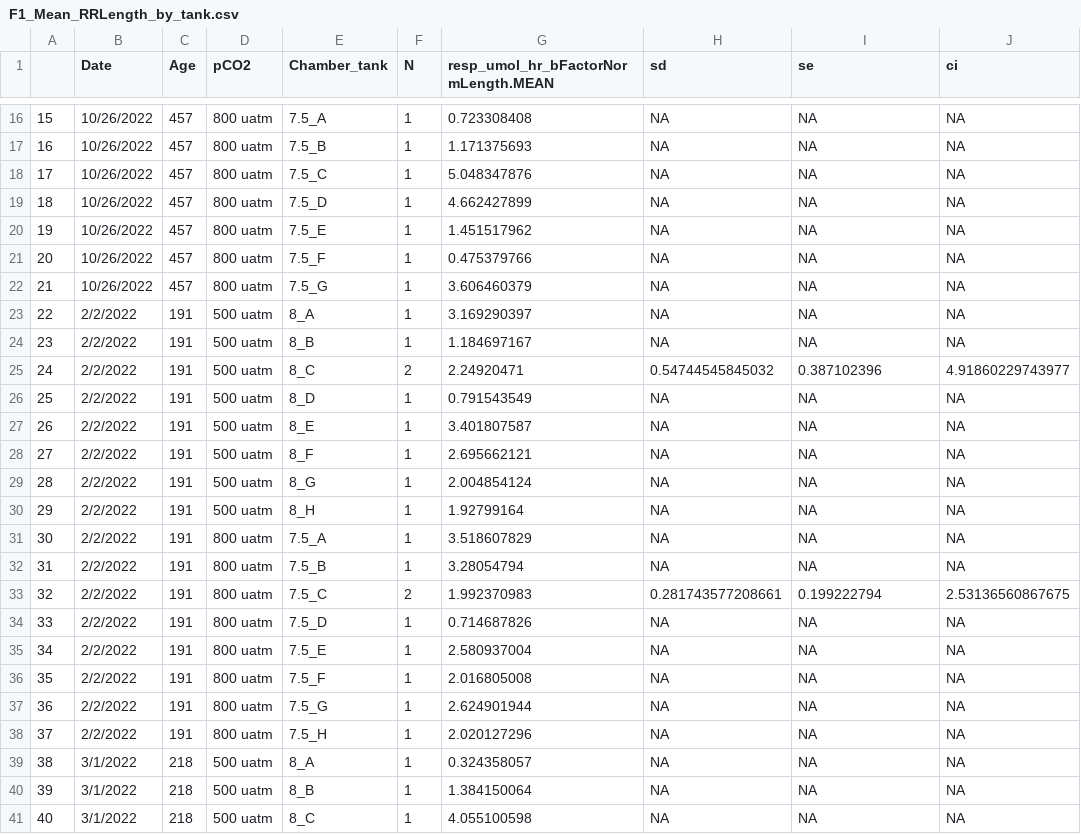
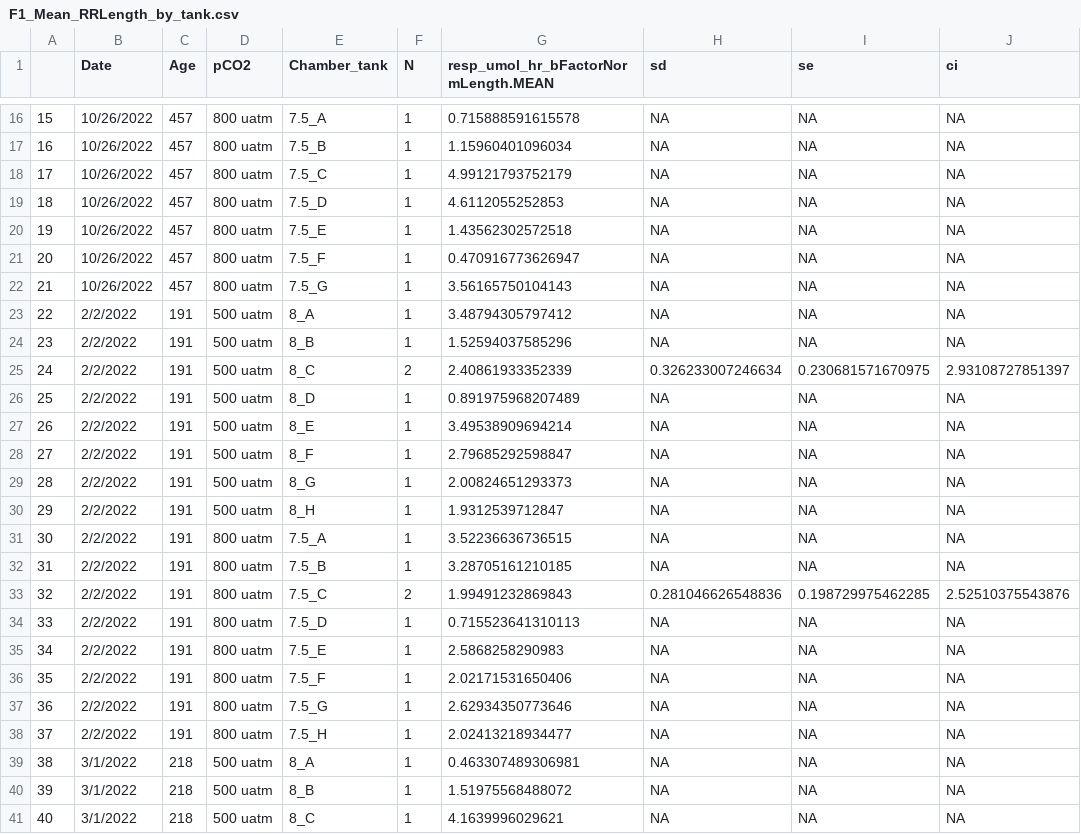
Before and after one commit to NEFSC/EAD-ASEB-Airradians_multigen_OA, a CSV file: RAnalysis/Output/Respiration/F1/F1_Mean_RRLength_by_tank.csv, drawn as a sheet; only a part is shown, gaps mark what is left out; the diff covers the shown part only.

```diff
--- a/RAnalysis/Output/Respiration/F1/F1_Mean_RRLength_by_tank.csv
+++ b/RAnalysis/Output/Respiration/F1/F1_Mean_RRLength_by_tank.csv
@@ -16,26 +16,26 @@
-"15","10/26/2022",457,"800 uatm","7.5_A",1,0.723308408,NA,NA,NA
-"16","10/26/2022",457,"800 uatm","7.5_B",1,1.171375693,NA,NA,NA
-"17","10/26/2022",457,"800 uatm","7.5_C",1,5.048347876,NA,NA,NA
-"18","10/26/2022",457,"800 uatm","7.5_D",1,4.662427899,NA,NA,NA
-"19","10/26/2022",457,"800 uatm","7.5_E",1,1.451517962,NA,NA,NA
-"20","10/26/2022",457,"800 uatm","7.5_F",1,0.475379766,NA,NA,NA
-"21","10/26/2022",457,"800 uatm","7.5_G",1,3.606460379,NA,NA,NA
-"22","2/2/2022",191,"500 uatm","8_A",1,3.169290397,NA,NA,NA
-"23","2/2/2022",191,"500 uatm","8_B",1,1.184697167,NA,NA,NA
-"24","2/2/2022",191,"500 uatm","8_C",2,2.24920471,0.54744545845032,0.387102396,4.91860229743977
-"25","2/2/2022",191,"500 uatm","8_D",1,0.791543549,NA,NA,NA
-"26","2/2/2022",191,"500 uatm","8_E",1,3.401807587,NA,NA,NA
-"27","2/2/2022",191,"500 uatm","8_F",1,2.695662121,NA,NA,NA
-"28","2/2/2022",191,"500 uatm","8_G",1,2.004854124,NA,NA,NA
-"29","2/2/2022",191,"500 uatm","8_H",1,1.92799164,NA,NA,NA
-"30","2/2/2022",191,"800 uatm","7.5_A",1,3.518607829,NA,NA,NA
-"31","2/2/2022",191,"800 uatm","7.5_B",1,3.28054794,NA,NA,NA
-"32","2/2/2022",191,"800 uatm","7.5_C",2,1.992370983,0.281743577208661,0.199222794,2.53136560867675
-"33","2/2/2022",191,"800 uatm","7.5_D",1,0.714687826,NA,NA,NA
-"34","2/2/2022",191,"800 uatm","7.5_E",1,2.580937004,NA,NA,NA
-"35","2/2/2022",191,"800 uatm","7.5_F",1,2.016805008,NA,NA,NA
-"36","2/2/2022",191,"800 uatm","7.5_G",1,2.624901944,NA,NA,NA
-"37","2/2/2022",191,"800 uatm","7.5_H",1,2.020127296,NA,NA,NA
-"38","3/1/2022",218,"500 uatm","8_A",1,0.324358057,NA,NA,NA
-"39","3/1/2022",218,"500 uatm","8_B",1,1.384150064,NA,NA,NA
-"40","3/1/2022",218,"500 uatm","8_C",1,4.055100598,NA,NA,NA
+"15","10/26/2022",457,"800 uatm","7.5_A",1,0.715888591615578,NA,NA,NA
+"16","10/26/2022",457,"800 uatm","7.5_B",1,1.15960401096034,NA,NA,NA
+"17","10/26/2022",457,"800 uatm","7.5_C",1,4.99121793752179,NA,NA,NA
+"18","10/26/2022",457,"800 uatm","7.5_D",1,4.6112055252853,NA,NA,NA
+"19","10/26/2022",457,"800 uatm","7.5_E",1,1.43562302572518,NA,NA,NA
+"20","10/26/2022",457,"800 uatm","7.5_F",1,0.470916773626947,NA,NA,NA
+"21","10/26/2022",457,"800 uatm","7.5_G",1,3.56165750104143,NA,NA,NA
+"22","2/2/2022",191,"500 uatm","8_A",1,3.48794305797412,NA,NA,NA
+"23","2/2/2022",191,"500 uatm","8_B",1,1.52594037585296,NA,NA,NA
+"24","2/2/2022",191,"500 uatm","8_C",2,2.40861933352339,0.326233007246634,0.230681571670975,2.93108727851397
+"25","2/2/2022",191,"500 uatm","8_D",1,0.891975968207489,NA,NA,NA
+"26","2/2/2022",191,"500 uatm","8_E",1,3.49538909694214,NA,NA,NA
+"27","2/2/2022",191,"500 uatm","8_F",1,2.79685292598847,NA,NA,NA
+"28","2/2/2022",191,"500 uatm","8_G",1,2.00824651293373,NA,NA,NA
+"29","2/2/2022",191,"500 uatm","8_H",1,1.9312539712847,NA,NA,NA
+"30","2/2/2022",191,"800 uatm","7.5_A",1,3.52236636736515,NA,NA,NA
+"31","2/2/2022",191,"800 uatm","7.5_B",1,3.28705161210185,NA,NA,NA
+"32","2/2/2022",191,"800 uatm","7.5_C",2,1.99491232869843,0.281046626548836,0.198729975462285,2.52510375543876
+"33","2/2/2022",191,"800 uatm","7.5_D",1,0.715523641310113,NA,NA,NA
+"34","2/2/2022",191,"800 uatm","7.5_E",1,2.5868258290983,NA,NA,NA
+"35","2/2/2022",191,"800 uatm","7.5_F",1,2.02171531650406,NA,NA,NA
+"36","2/2/2022",191,"800 uatm","7.5_G",1,2.62934350773646,NA,NA,NA
+"37","2/2/2022",191,"800 uatm","7.5_H",1,2.02413218934477,NA,NA,NA
+"38","3/1/2022",218,"500 uatm","8_A",1,0.463307489306981,NA,NA,NA
+"39","3/1/2022",218,"500 uatm","8_B",1,1.51975568488072,NA,NA,NA
+"40","3/1/2022",218,"500 uatm","8_C",1,4.1639996029621,NA,NA,NA
```
Also changed, not shown: 135 edited cells elsewhere in this file, RAnalysis/Output/Respiration/F1/F1_Mean_RRTDW_by_tank.csv, 25 other files.
